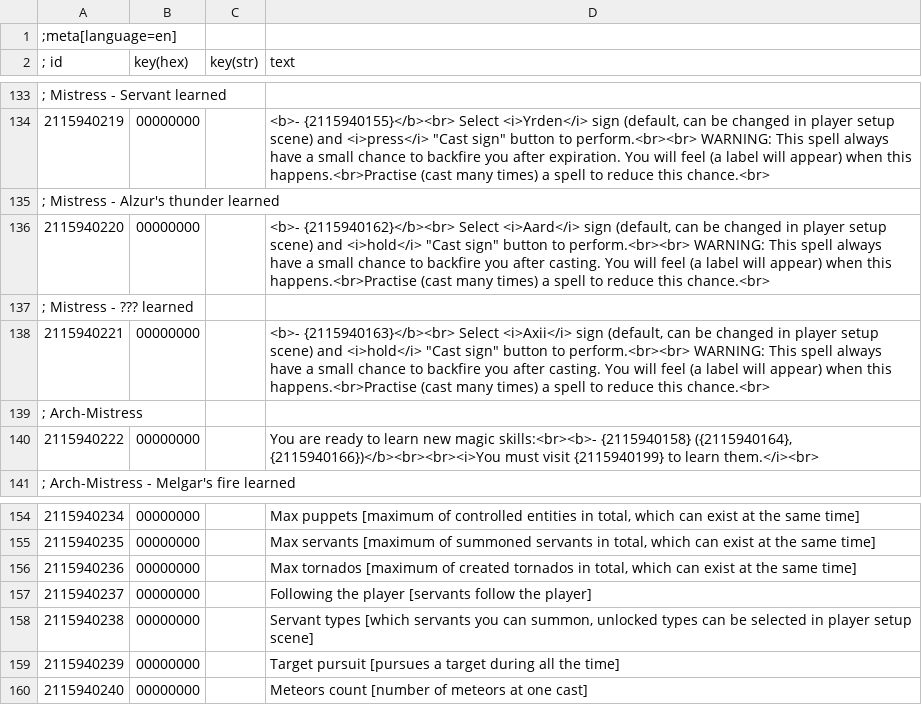
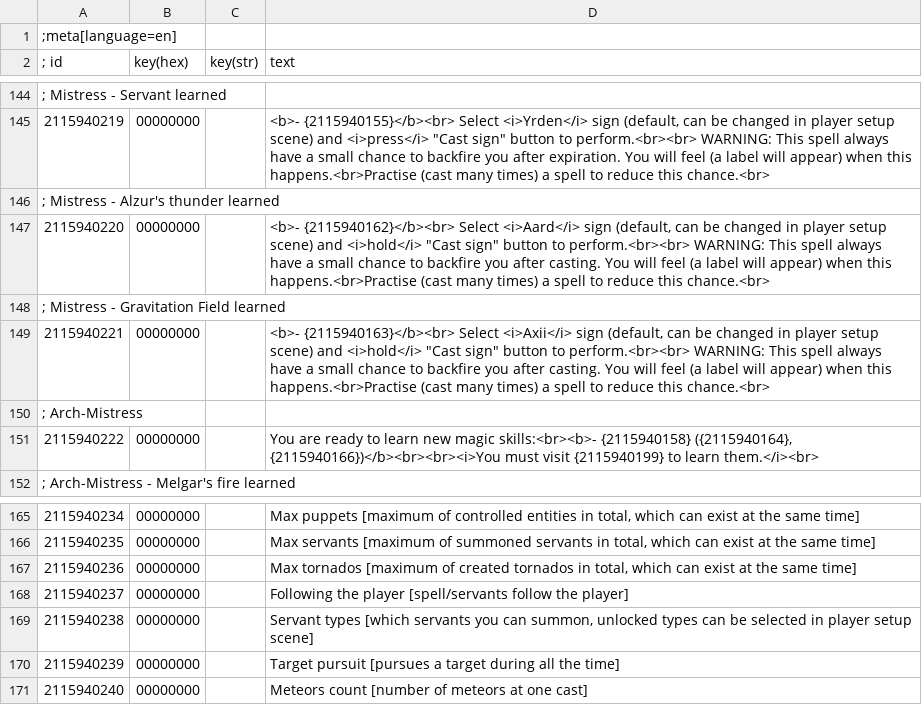
Before and after one commit to nikich340/w3.NewPlayerCharacters, a CSV file: strings/strings.nr_custom.csv, drawn as a sheet; only a part is shown, gaps mark what is left out; the diff covers the shown part only.

```diff
--- a/strings/strings.nr_custom.csv
+++ b/strings/strings.nr_custom.csv
@@ -136,3 +147,3 @@
 2115940220|00000000||<b>- {2115940162}</b><br>  Select <i>Aard</i> sign (default, can be changed in player setup scene) and <i>hold</i> "Cast sign" button to perform.<br><br>  WARNING: This spell always have a small chance to backfire you after casting. You will feel (a label will appear) when this happens.<br>Practise (cast many times) a spell to reduce this chance.<br>
-; Mistress - ??? learned
+; Mistress - Gravitation Field learned
 2115940221|00000000||<b>- {2115940163}</b><br>  Select <i>Axii</i> sign (default, can be changed in player setup scene) and <i>hold</i> "Cast sign" button to perform.<br><br>  WARNING: This spell always have a small chance to backfire you after casting. You will feel (a label will appear) when this happens.<br>Practise (cast many times) a spell to reduce this chance.<br>
@@ -156,3 +167,3 @@
 2115940236|00000000||Max tornados [maximum of created tornados in total, which can exist at the same time]
-2115940237|00000000||Following the player [servants follow the player]
+2115940237|00000000||Following the player [spell/servants follow the player]
 2115940238|00000000||Servant types [which servants you can summon, unlocked types can be selected in player setup scene]
```
Also changed, not shown: 54 added rows and 3 edited cells elsewhere in this file.
